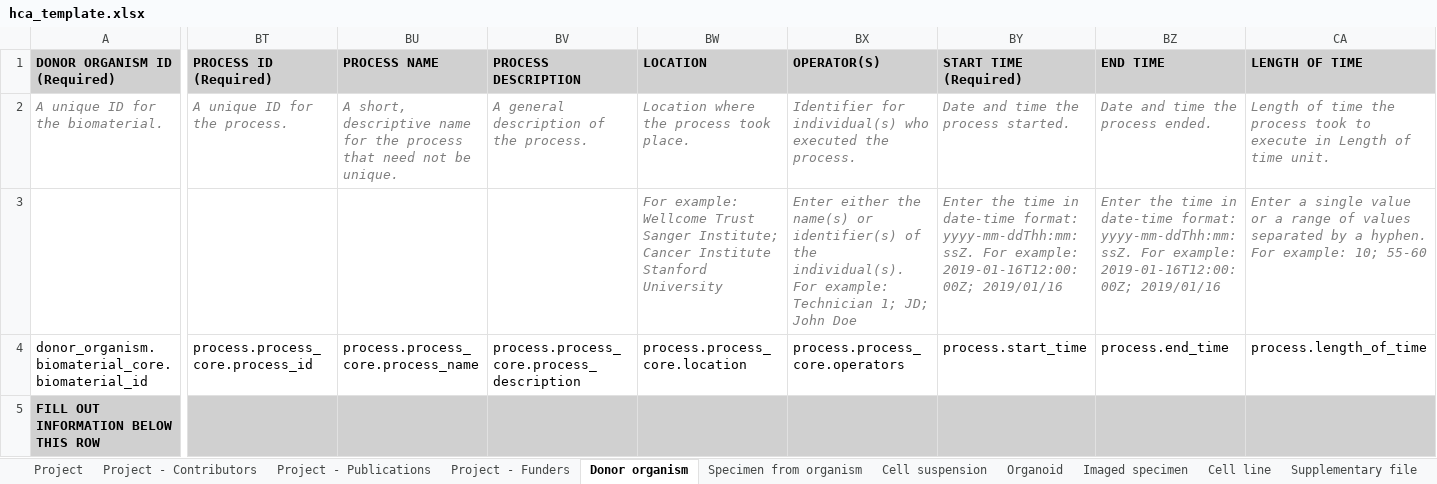
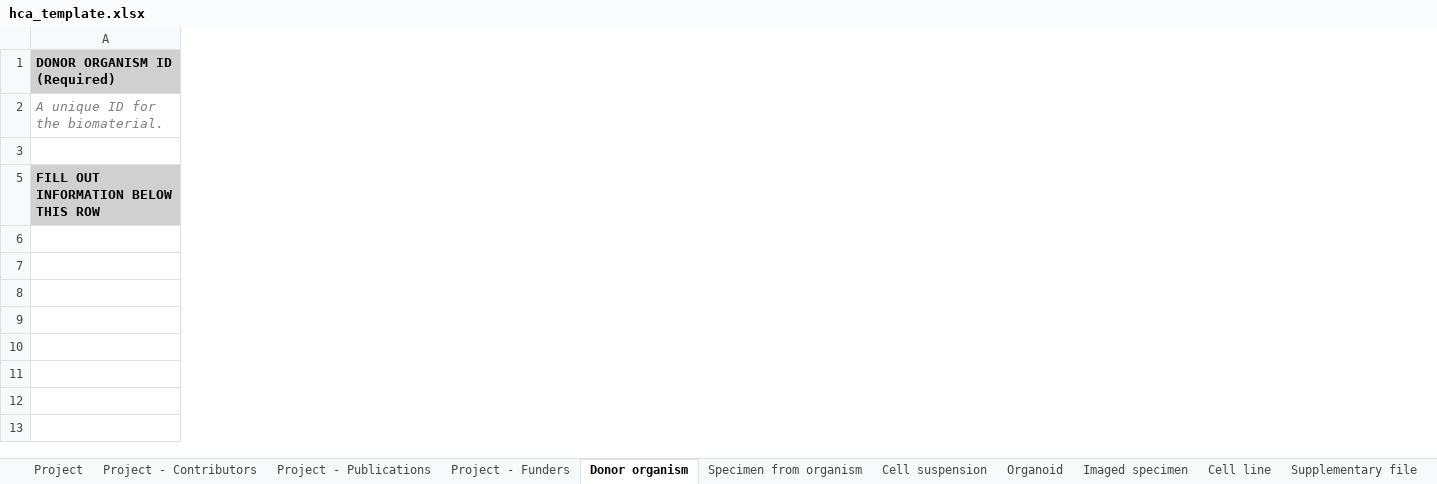
Before and after one commit to ebi-ait/geo_to_hca, an Excel workbook: template/hca_template.xlsx, sheet Donor organism, drawn as a sheet; only a part is shown, gaps mark what is left out; values as stored, in another font and other column widths than the file's, no borders; removed rows and columns are numbered as before the commit, all else as after; rows hold the shown columns only; the diff covers the shown part only; the diff names each change by its address in the sheet, - before the commit and + after, or states it on an @@ line.

```diff
--- a/template/hca_template.xlsx (sheet Donor organism)
+++ b/template/hca_template.xlsx (sheet Donor organism)
-column BT (PROCESS ID (Required)), row 2: A unique ID for the process.
-column BU (PROCESS NAME), row 2: A short, descriptive name for the process that need not be unique.
-column BV (PROCESS DESCRIPTION), row 2: A general description of the process.
@@ column BW (LOCATION) hidden, rows 2-3: Location where the process took place. | For example: Wellcome Trust Sanger Institute; Cancer Institute Stanford University @@
@@ column BX (OPERATOR(S)) hidden, rows 2-3: Identifier for individual(s) who executed the process. | Enter either the name(s) or identifier(s) of the individual(s). For example: Technician 1; JD; John Doe @@
-column BY (START TIME (Required)), rows 2-3: Date and time the process started. | Enter the time in date-time format: yyyy-mm-ddThh:mm:ssZ. For example: 2019-01-16T12:00:00Z; 2019/01/16
-column BZ (END TIME), rows 2-3: Date and time the process ended. | Enter the time in date-time format: yyyy-mm-ddThh:mm:ssZ. For example: 2019-01-16T12:00:00Z; 2019/01/16
-column CA (LENGTH OF TIME), rows 2-3: Length of time the process took to execute in Length of time unit. | Enter a single value or a range of values separated by a hyphen. For example: 10; 55-60
-row 4: donor_organism.biomaterial_core.biomaterial_id | process.process_core.process_id | process.process_core.process_name | process.process_core.process_description | process.process_core.location | process.process_core.operators | process.start_time | process.end_time | process.length_of_time
```
Also changed, not shown: 19 added columns and 4 removed columns elsewhere in this sheet, sheet Cell suspension, hidden cells, 1 other file.
